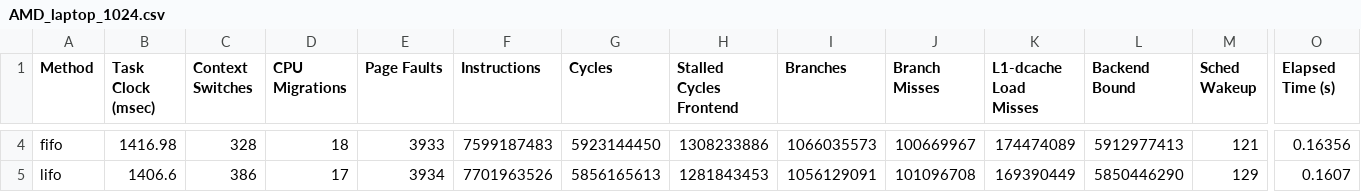
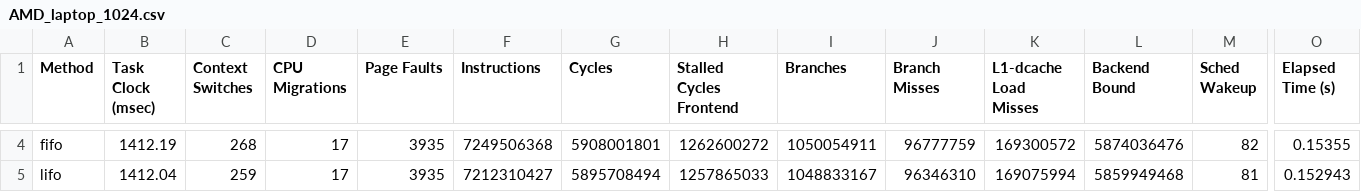
Before and after one commit to TheRealMilesLee/ECS251-GroupProject, a CSV file: DA/AMD_laptop_1024.csv, drawn as a sheet; only a part is shown, gaps mark what is left out; the diff covers the shown part only; the diff names each change by its address in the sheet, - before the commit and + after, or states it on an @@ line.

```diff
--- a/DA/AMD_laptop_1024.csv
+++ b/DA/AMD_laptop_1024.csv
-B4 (Task Clock (msec)): 1416.98
+B4 (Task Clock (msec)): 1412.19
-C4 (Context Switches): 328
+C4 (Context Switches): 268
-D4 (CPU Migrations): 18
+D4 (CPU Migrations): 17
-E4 (Page Faults): 3933
+E4 (Page Faults): 3935
-F4 (Instructions): 7599187483
+F4 (Instructions): 7249506368
-G4 (Cycles): 5923144450
+G4 (Cycles): 5908001801
-H4 (Stalled Cycles Frontend): 1308233886
+H4 (Stalled Cycles Frontend): 1262600272
-I4 (Branches): 1066035573
+I4 (Branches): 1050054911
-J4 (Branch Misses): 100669967
+J4 (Branch Misses): 96777759
-K4 (L1-dcache Load Misses): 174474089
+K4 (L1-dcache Load Misses): 169300572
-L4 (Backend Bound): 5912977413
+L4 (Backend Bound): 5874036476
-M4 (Sched Wakeup): 121
+M4 (Sched Wakeup): 82
-O4 (Elapsed Time (s)): 0.16356
+O4 (Elapsed Time (s)): 0.15355
-B5 (Task Clock (msec)): 1406.6
+B5 (Task Clock (msec)): 1412.04
-C5 (Context Switches): 386
+C5 (Context Switches): 259
-E5 (Page Faults): 3934
+E5 (Page Faults): 3935
-F5 (Instructions): 7701963526
+F5 (Instructions): 7212310427
-G5 (Cycles): 5856165613
+G5 (Cycles): 5895708494
-H5 (Stalled Cycles Frontend): 1281843453
+H5 (Stalled Cycles Frontend): 1257865033
-I5 (Branches): 1056129091
+I5 (Branches): 1048833167
-J5 (Branch Misses): 101096708
+J5 (Branch Misses): 96346310
-K5 (L1-dcache Load Misses): 169390449
+K5 (L1-dcache Load Misses): 169075994
-L5 (Backend Bound): 5850446290
+L5 (Backend Bound): 5859949468
-M5 (Sched Wakeup): 129
+M5 (Sched Wakeup): 81
-O5 (Elapsed Time (s)): 0.1607
+O5 (Elapsed Time (s)): 0.152943
```
Also changed, not shown: 89 edited cells elsewhere in this file, DA/AMD_laptop_4096.csv, DA/AMD_server_1024.csv, 4 other files.
